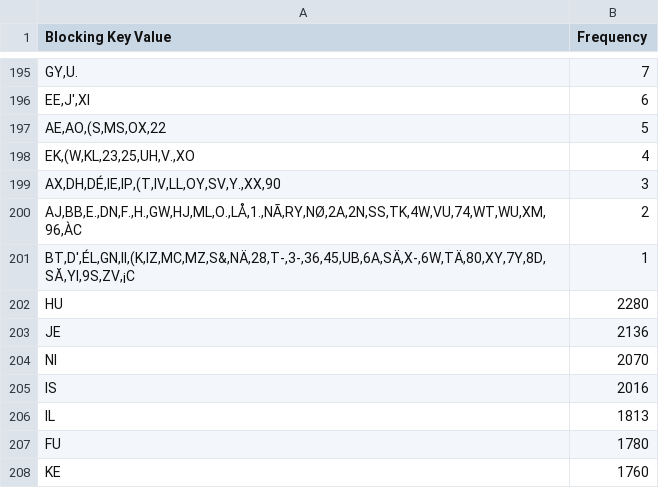
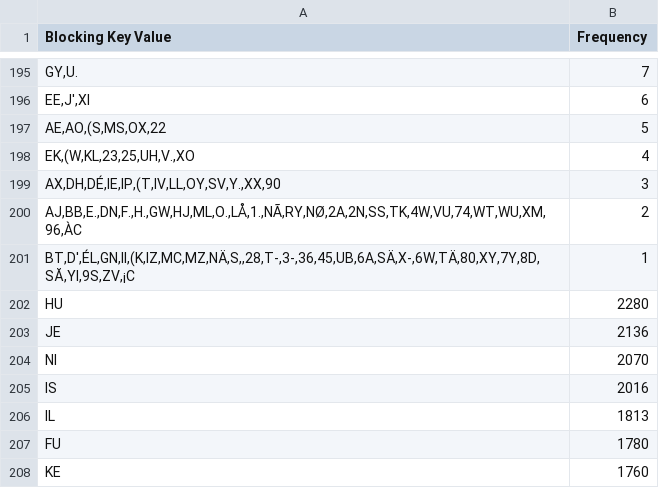
Before and after one commit to HDDung/WDI_ProjectTeam5, a CSV file: data/output/debugResultsBlocking_dbpedia_musicbrainz.csv, drawn as a sheet; only a part is shown, gaps mark what is left out.

```diff
--- a/data/output/debugResultsBlocking_dbpedia_musicbrainz.csv
+++ b/data/output/debugResultsBlocking_dbpedia_musicbrainz.csv
@@ -200,3 +200,3 @@
 "AJ,BB,E.,DN,F.,H.,GW,HJ,ML,O.,LÅ,1.,NÃ,RY,NØ,2A,2N,SS,TK,4W,VU,74,WT,WU,XM,96,ÀC","2"
-"BT,D',ÉL,GN,II,(K,IZ,MC,MZ,S&,NÄ,28,T-,3-,36,45,UB,6A,SÄ,X-,6W,TÄ,80,XY,7Y,8D,SĂ,YI,9S,ZV,¡C","1"
+"BT,D',ÉL,GN,II,(K,IZ,MC,MZ,NÄ,S,,28,T-,3-,36,45,UB,6A,SÄ,X-,6W,TÄ,80,XY,7Y,8D,SĂ,YI,9S,ZV,¡C","1"
 "HU","2280"
```
Also changed, not shown: data/output/dbpedia_spotify_correspondences.csv, data/output/debugResultsBlocking_spotify_musicbrainz.csv, 14 other files.
